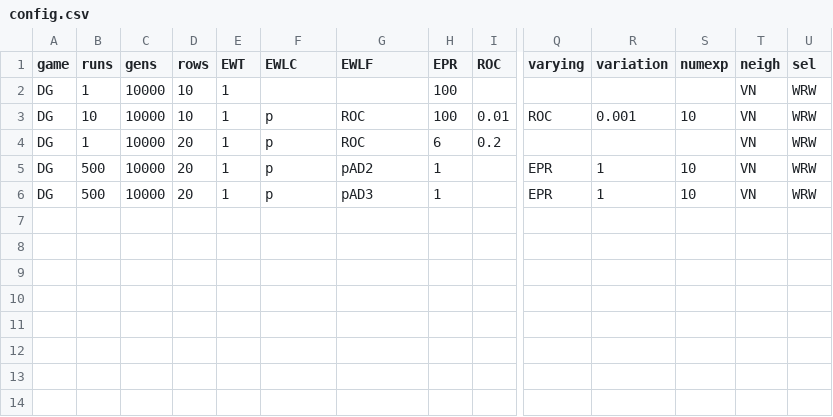
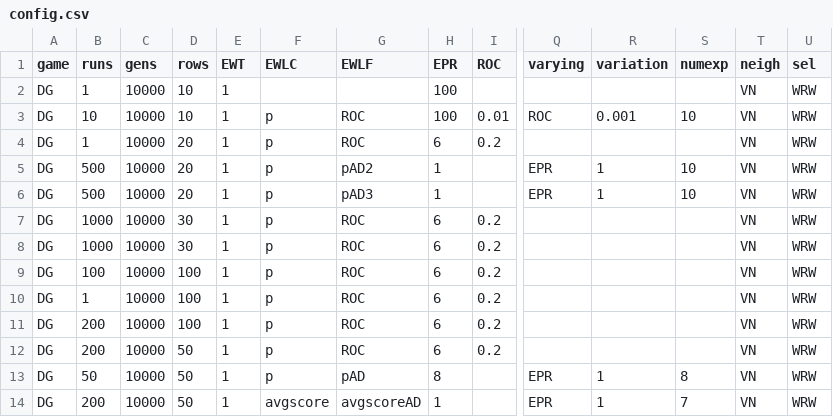
Before and after one commit to EvanORiordan/evoUG2, a CSV file: config.csv, drawn as a sheet; only a part is shown, gaps mark what is left out; rows hold the shown columns only; the diff names each change by its address in the sheet, - before the commit and + after, or states it on an @@ line.

```diff
--- a/config.csv
+++ b/config.csv
+row 7: DG | 1000 | 10000 | 30 | 1 | p | ROC | 6 | 0.2 |  |  |  | VN | WRW
+row 8: DG | 1000 | 10000 | 30 | 1 | p | ROC | 6 | 0.2 |  |  |  | VN | WRW
+row 9: DG | 100 | 10000 | 100 | 1 | p | ROC | 6 | 0.2 |  |  |  | VN | WRW
+row 10: DG | 1 | 10000 | 100 | 1 | p | ROC | 6 | 0.2 |  |  |  | VN | WRW
+row 11: DG | 200 | 10000 | 100 | 1 | p | ROC | 6 | 0.2 |  |  |  | VN | WRW
+row 12: DG | 200 | 10000 | 50 | 1 | p | ROC | 6 | 0.2 |  |  |  | VN | WRW
+row 13: DG | 50 | 10000 | 50 | 1 | p | pAD | 8 |  | EPR | 1 | 8 | VN | WRW
+row 14: DG | 200 | 10000 | 50 | 1 | avgscore | avgscoreAD | 1 |  | EPR | 1 | 7 | VN | WRW
```
Also changed, not shown: 2 other files.
